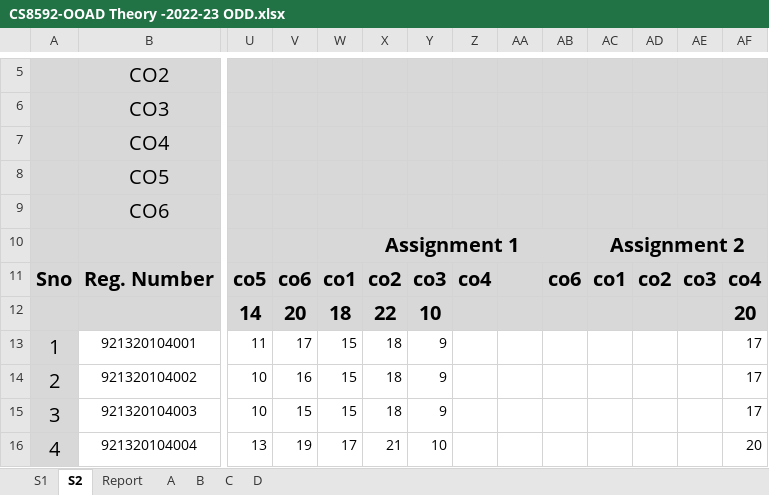
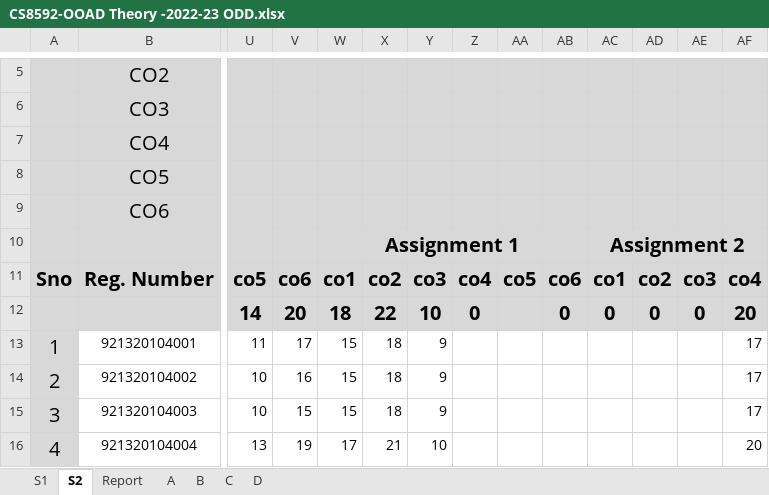
Before and after one commit to CR3IX/co-data, an Excel workbook: THEORY/CS8592-OOAD Theory -2022-23 ODD.xlsx, sheet S2, drawn as a sheet; only a part is shown, gaps mark what is left out; values as stored, in another font and other column widths than the file's, no borders; charts and pictures and conditional formats not drawn; removed rows and columns are numbered as before the commit, all else as after; rows hold the shown columns only; the diff names each change by its address in the sheet, - before the commit and + after, or states it on an @@ line.

```diff
--- a/THEORY/CS8592-OOAD Theory -2022-23 ODD.xlsx (sheet S2)
+++ b/THEORY/CS8592-OOAD Theory -2022-23 ODD.xlsx (sheet S2)
-AA11: (empty)
+AA11: co5
-row 12:  |  | 14 | 20 | 18 | 22 | 10 |  |  |  |  |  |  | 20
+row 12:  |  | 14 | 20 | 18 | 22 | 10 | 0 |  | 0 | 0 | 0 | 0 | 20
```
Also changed, not shown: sheet A, charts or pictures, THEORY/IT8075 SPM - CO PO Attainment - 2023 - 2024 Odd.xlsx, THEORY/MPMC Theory -2021-22 ODD.xlsx, 47 other files.
